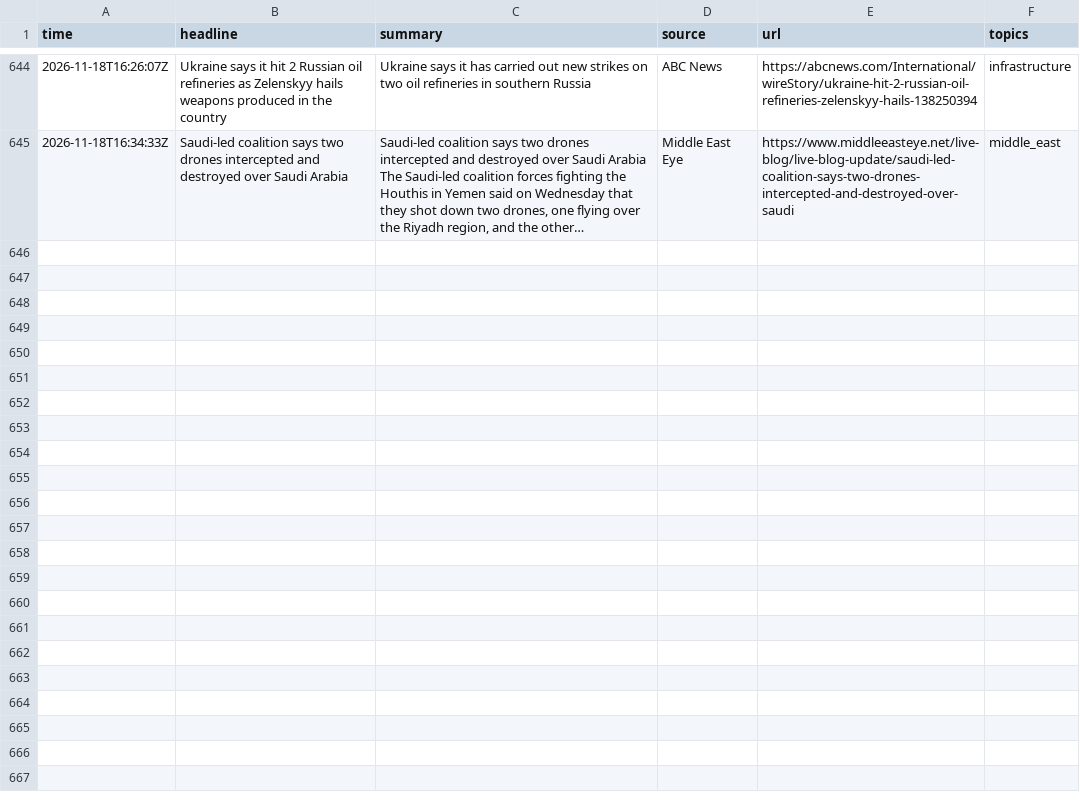
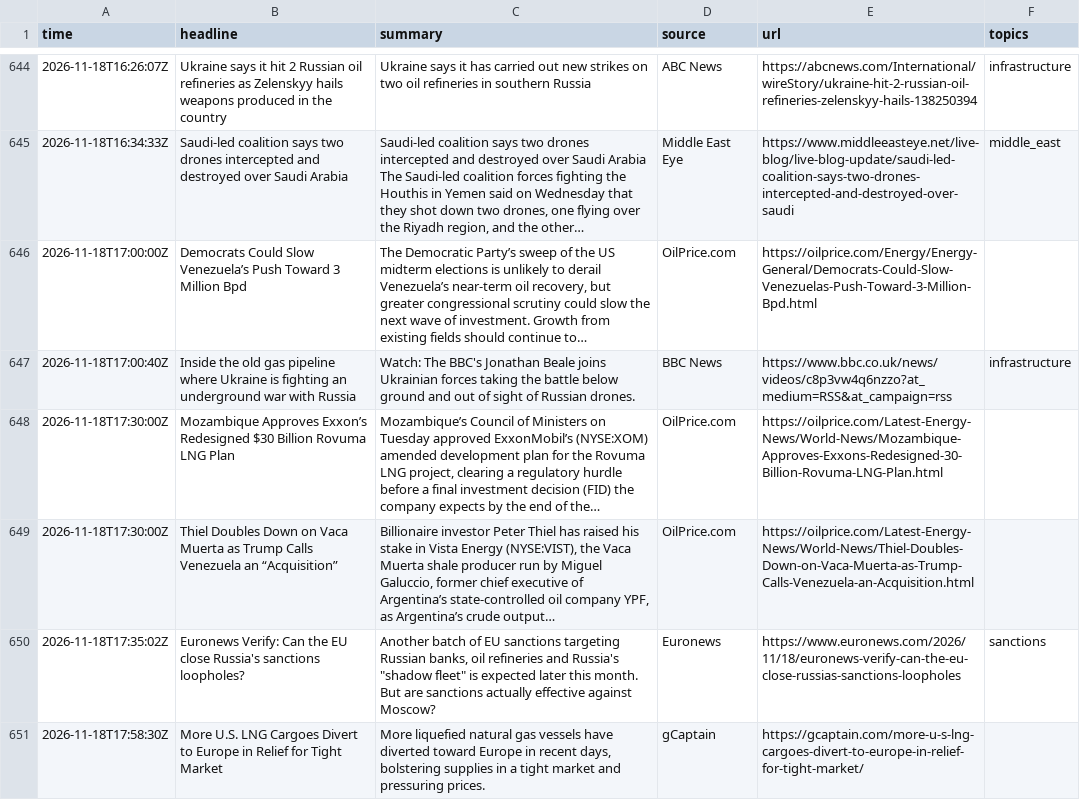
Before and after one commit to lukehamiltn/oil-tracker, a CSV file: news_data/feeds/2026-11.csv, drawn as a sheet; only a part is shown, gaps mark what is left out; the diff covers the shown part only; the diff names each change by its address in the sheet, - before the commit and + after, or states it on an @@ line.

```diff
--- a/news_data/feeds/2026-11.csv
+++ b/news_data/feeds/2026-11.csv
+row 646: 2026-11-18T17:00:00Z | Democrats Could Slow Venezuela’s Push Toward 3 Million Bpd | The Democratic Party’s sweep of the US midterm elections is unlikely to derail Venezuela’s near-term oil recovery, but greater congressional scrutiny could slow the next wave of investment. Growth from existing fields should continue to… | OilPrice.com | https://oilprice.com/Energy/Energy-General/Democrats-Could-Slow-Venezuelas-Push-Toward-3-Million-Bpd.html
+row 647: 2026-11-18T17:00:40Z | Inside the old gas pipeline where Ukraine is fighting an underground war with Russia | Watch: The BBC's Jonathan Beale joins Ukrainian forces taking the battle below ground and out of sight of Russian drones. | BBC News | https://www.bbc.co.uk/news/videos/c8p3vw4q6nzzo?at_medium=RSS&at_campaign=rss | infrastructure
+row 648: 2026-11-18T17:30:00Z | Mozambique Approves Exxon’s Redesigned $30 Billion Rovuma LNG Plan | Mozambique’s Council of Ministers on Tuesday approved ExxonMobil’s (NYSE:XOM) amended development plan for the Rovuma LNG project, clearing a regulatory hurdle before a final investment decision (FID) the company expects by the end of the… | OilPrice.com | https://oilprice.com/Latest-Energy-News/World-News/Mozambique-Approves-Exxons-Redesigned-30-Billion-Rovuma-LNG-Plan.html
+row 649: 2026-11-18T17:30:00Z | Thiel Doubles Down on Vaca Muerta as Trump Calls Venezuela an “Acquisition” | Billionaire investor Peter Thiel has raised his stake in Vista Energy (NYSE:VIST), the Vaca Muerta shale producer run by Miguel Galuccio, former chief executive of Argentina’s state-controlled oil company YPF, as Argentina’s crude output… | OilPrice.com | https://oilprice.com/Latest-Energy-News/World-News/Thiel-Doubles-Down-on-Vaca-Muerta-as-Trump-Calls-Venezuela-an-Acquisition.html
+row 650: 2026-11-18T17:35:02Z | Euronews Verify: Can the EU close Russia's sanctions loopholes? | Another batch of EU sanctions targeting Russian banks, oil refineries and Russia's "shadow fleet" is expected later this month. But are sanctions actually effective against Moscow? | Euronews | https://www.euronews.com/2026/11/18/euronews-verify-can-the-eu-close-russias-sanctions-loopholes | sanctions
+row 651: 2026-11-18T17:58:30Z | More U.S. LNG Cargoes Divert to Europe in Relief for Tight Market | More liquefied natural gas vessels have diverted toward Europe in recent days, bolstering supplies in a tight market and pressuring prices. | gCaptain | https://gcaptain.com/more-u-s-lng-cargoes-divert-to-europe-in-relief-for-tight-market/
```
Also changed, not shown: 6 added rows and 5 moved rows elsewhere in this file, news_data/curve.csv, news_data/mc_stories.csv, 1 other file.
